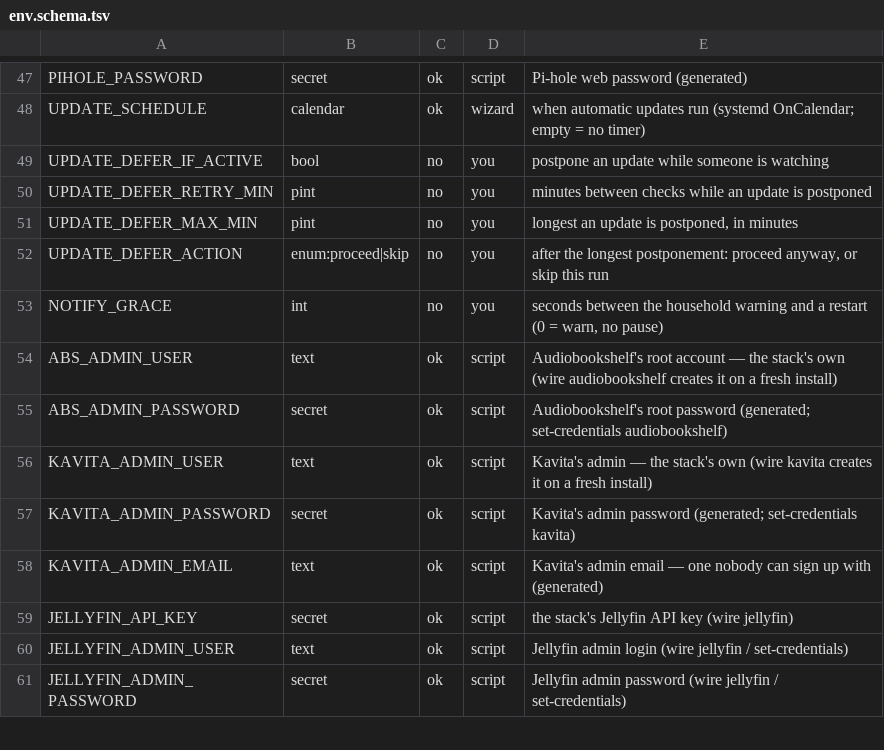
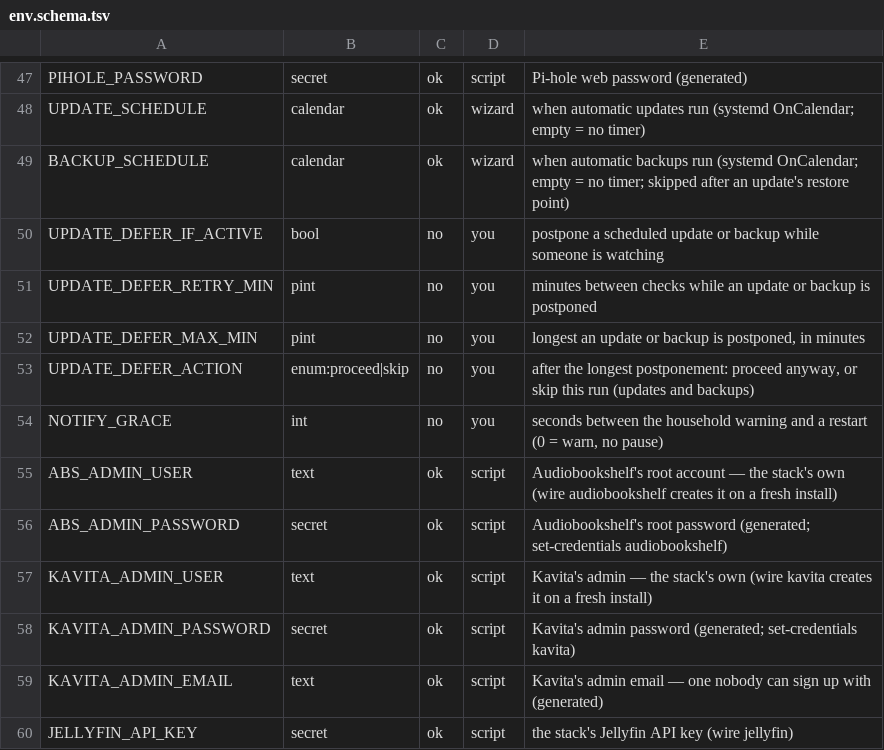
Before and after one commit to Alethio36/mediastack, a TSV file: lib/env.schema.tsv, drawn as a sheet; only a part is shown, gaps mark what is left out; the shorter side is filled out with more unchanged rows.

Commit message:
feat(backup): a backup timer of its own, asked with the update schedule
BACKUP_SCHEDULE (configure asks it with the update schedule; existing installs get daily, an hour after updates) runs backup --auto: skipped after a full point under 6h old, waiting for a running update (one lock) and for streams.

```diff
--- a/lib/env.schema.tsv
+++ b/lib/env.schema.tsv
@@ -48,6 +48,7 @@ PIHOLE_PASSWORD	secret	ok	script	Pi-hole web password (generated)
 UPDATE_SCHEDULE	calendar	ok	wizard	when automatic updates run (systemd OnCalendar; empty = no timer)
-UPDATE_DEFER_IF_ACTIVE	bool	no	you	postpone an update while someone is watching
-UPDATE_DEFER_RETRY_MIN	pint	no	you	minutes between checks while an update is postponed
-UPDATE_DEFER_MAX_MIN	pint	no	you	longest an update is postponed, in minutes
-UPDATE_DEFER_ACTION	enum:proceed|skip	no	you	after the longest postponement: proceed anyway, or skip this run
+BACKUP_SCHEDULE	calendar	ok	wizard	when automatic backups run (systemd OnCalendar; empty = no timer; skipped after an update's restore point)
+UPDATE_DEFER_IF_ACTIVE	bool	no	you	postpone a scheduled update or backup while someone is watching
+UPDATE_DEFER_RETRY_MIN	pint	no	you	minutes between checks while an update or backup is postponed
+UPDATE_DEFER_MAX_MIN	pint	no	you	longest an update or backup is postponed, in minutes
+UPDATE_DEFER_ACTION	enum:proceed|skip	no	you	after the longest postponement: proceed anyway, or skip this run (updates and backups)
 NOTIFY_GRACE	int	no	you	seconds between the household warning and a restart (0 = warn, no pause)
```
Also changed, not shown: 11 other files.
